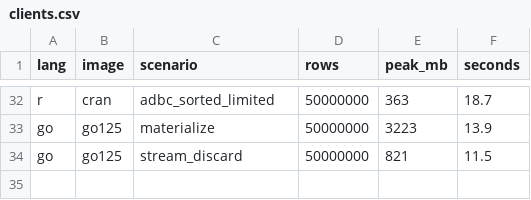
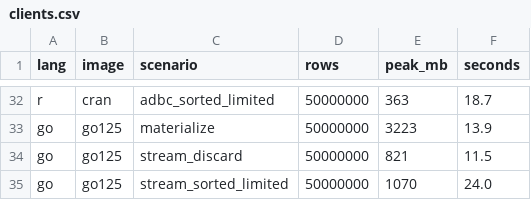
Before and after one commit to duckdb/duckdb-r, a CSV file: experiments/2026-09-14-memory-clients/results/clients.csv, drawn as a sheet; only a part is shown, gaps mark what is left out; the diff names each change by its address in the sheet, - before the commit and + after, or states it on an @@ line.

```diff
--- a/experiments/2026-09-14-memory-clients/results/clients.csv
+++ b/experiments/2026-09-14-memory-clients/results/clients.csv
+row 35: go | go125 | stream_sorted_limited | 50000000 | 1070 | 24.0
```
Also changed, not shown: 4 other files.
